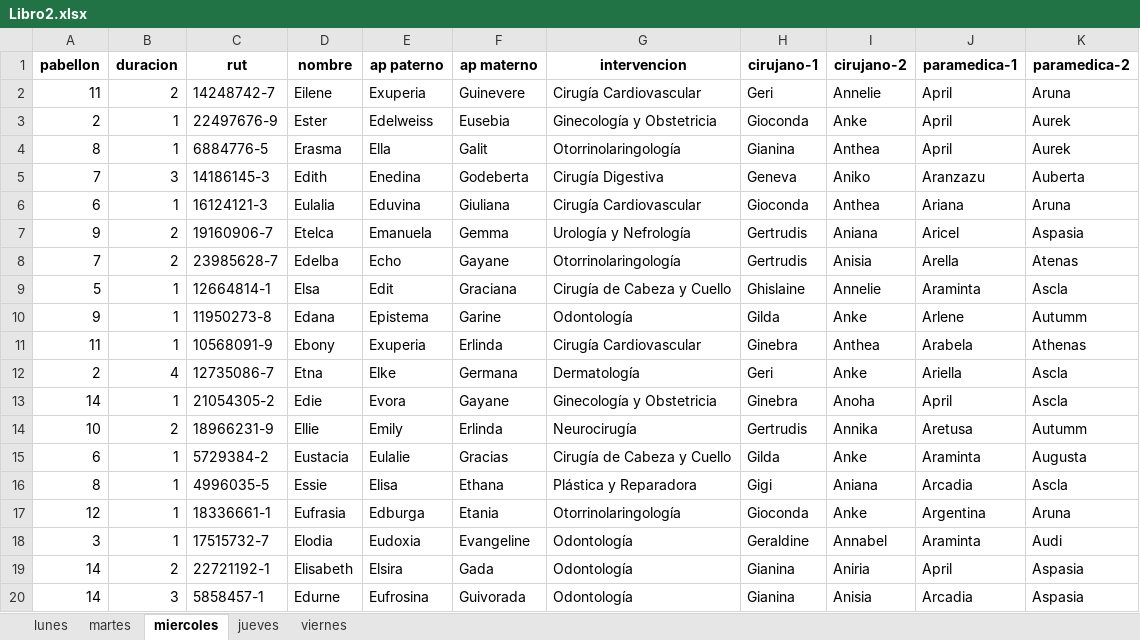
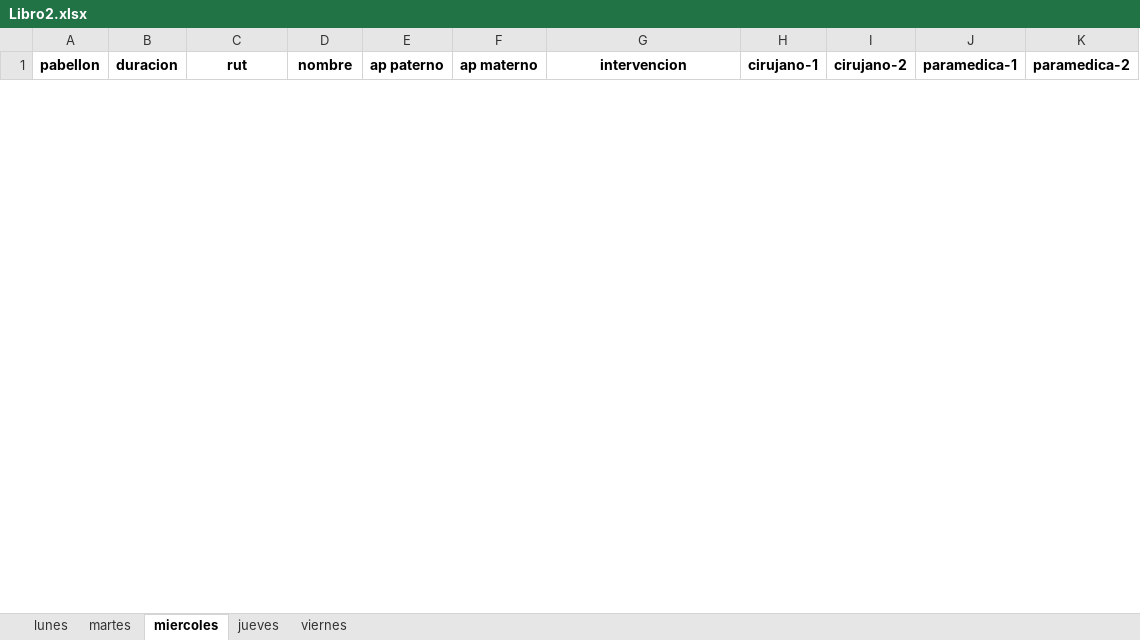
Before and after one commit to jfloresl/Waiting-list-optimization, an Excel workbook: Libro2.xlsx, sheet miercoles, drawn as a sheet; only a part is shown; values as stored, in another font and other column widths than the file's, no borders; removed rows and columns are numbered as before the commit, all else as after; the diff covers the shown part only; the diff names each change by its address in the sheet, - before the commit and + after, or states it on an @@ line.

```diff
--- a/Libro2.xlsx (sheet miercoles)
+++ b/Libro2.xlsx (sheet miercoles)
-row 2: 11 | 2 | 14248742-7 | Eilene | Exuperia | Guinevere | Cirugía Cardiovascular | Geri | Annelie | April | Aruna
-row 3: 2 | 1 | 22497676-9 | Ester | Edelweiss | Eusebia | Ginecología y Obstetricia | Gioconda | Anke | April | Aurek
-row 4: 8 | 1 | 6884776-5 | Erasma | Ella | Galit | Otorrinolaringología | Gianina | Anthea | April | Aurek
-row 5: 7 | 3 | 14186145-3 | Edith | Enedina | Godeberta | Cirugía Digestiva | Geneva | Aniko | Aranzazu | Auberta
-row 6: 6 | 1 | 16124121-3 | Eulalia | Eduvina | Giuliana | Cirugía Cardiovascular | Gioconda | Anthea | Ariana | Aruna
-row 7: 9 | 2 | 19160906-7 | Etelca | Emanuela | Gemma | Urología y Nefrología | Gertrudis | Aniana | Aricel | Aspasia
-row 8: 7 | 2 | 23985628-7 | Edelba | Echo | Gayane | Otorrinolaringología | Gertrudis | Anisia | Arella | Atenas
-row 9: 5 | 1 | 12664814-1 | Elsa | Edit | Graciana | Cirugía de Cabeza y Cuello | Ghislaine | Annelie | Araminta | Ascla
-row 10: 9 | 1 | 11950273-8 | Edana | Epistema | Garine | Odontología | Gilda | Anke | Arlene | Autumm
-row 11: 11 | 1 | 10568091-9 | Ebony | Exuperia | Erlinda | Cirugía Cardiovascular | Ginebra | Anthea | Arabela | Athenas
-row 12: 2 | 4 | 12735086-7 | Etna | Elke | Germana | Dermatología | Geri | Anke | Ariella | Ascla
-row 13: 14 | 1 | 21054305-2 | Edie | Evora | Gayane | Ginecología y Obstetricia | Ginebra | Anoha | April | Ascla
-row 14: 10 | 2 | 18966231-9 | Ellie | Emily | Erlinda | Neurocirugía | Gertrudis | Annika | Aretusa | Autumm
-row 15: 6 | 1 | 5729384-2 | Eustacia | Eulalie | Gracias | Cirugía de Cabeza y Cuello | Gilda | Anke | Araminta | Augusta
-row 16: 8 | 1 | 4996035-5 | Essie | Elisa | Ethana | Plástica y Reparadora | Gigi | Aniana | Arcadia | Ascla
-row 17: 12 | 1 | 18336661-1 | Eufrasia | Edburga | Etania | Otorrinolaringología | Gioconda | Anke | Argentina | Aruna
-row 18: 3 | 1 | 17515732-7 | Elodia | Eudoxia | Evangeline | Odontología | Geraldine | Annabel | Araminta | Audi
-row 19: 14 | 2 | 22721192-1 | Elisabeth | Elsira | Gada | Odontología | Gianina | Aniria | April | Aspasia
-row 20: 14 | 3 | 5858457-1 | Edurne | Eufrosina | Guivorada | Odontología | Gianina | Anisia | Arcadia | Aspasia
```
Also changed, not shown: 7 added rows and 18 removed rows elsewhere in this sheet, sheet lunes, sheet jueves, sheet viernes, sheet martes, 3 other files.
